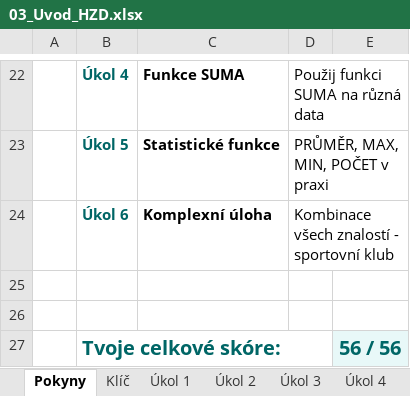
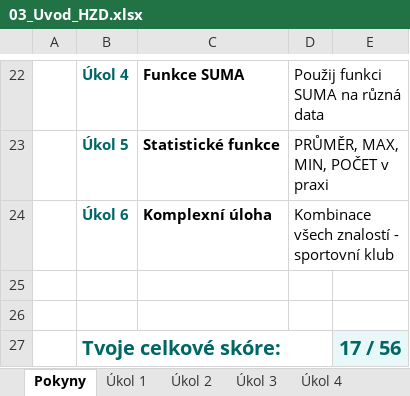
Before and after one commit to fsenkerik/Oprava_Excel, an Excel workbook: data/answer_keys/03_Uvod_HZD.xlsx, sheet Pokyny, drawn as a sheet; only a part is shown, gaps mark what is left out; values as stored, in another font and other column widths than the file's, no borders; the diff names each change by its address in the sheet, - before the commit and + after, or states it on an @@ line.

```diff
--- a/data/answer_keys/03_Uvod_HZD.xlsx (sheet Pokyny)
+++ b/data/answer_keys/03_Uvod_HZD.xlsx (sheet Pokyny)
@@ sheet tab hidden: Klíč @@
-E27: 56 / 56
+E27: 17 / 56
```
Also changed, not shown: sheet Úkol 5, sheet Úkol 1, sheet Úkol 6, sheet Úkol 3, sheet Úkol 4, formulas that keep their value, 2 other files.
